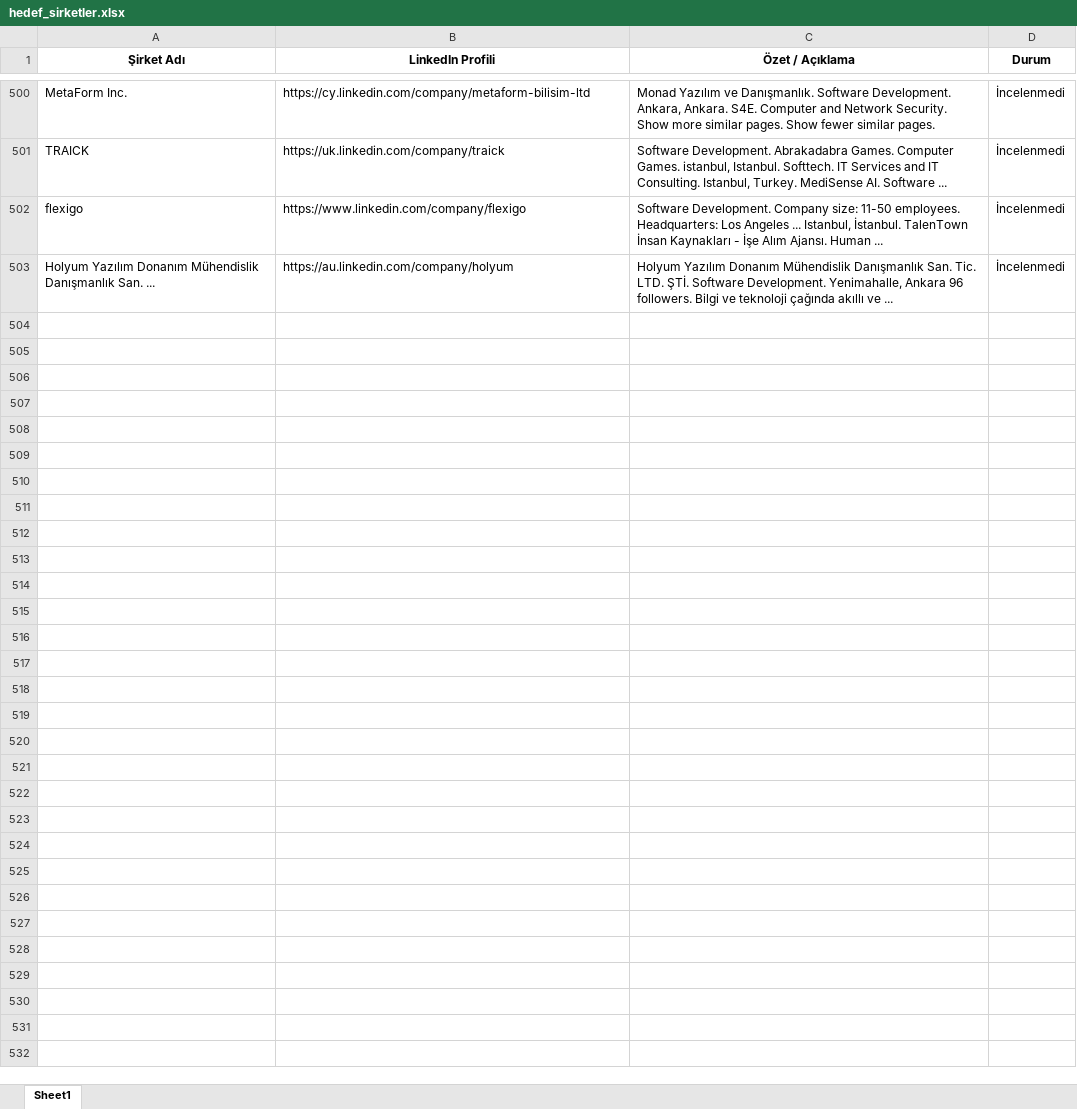
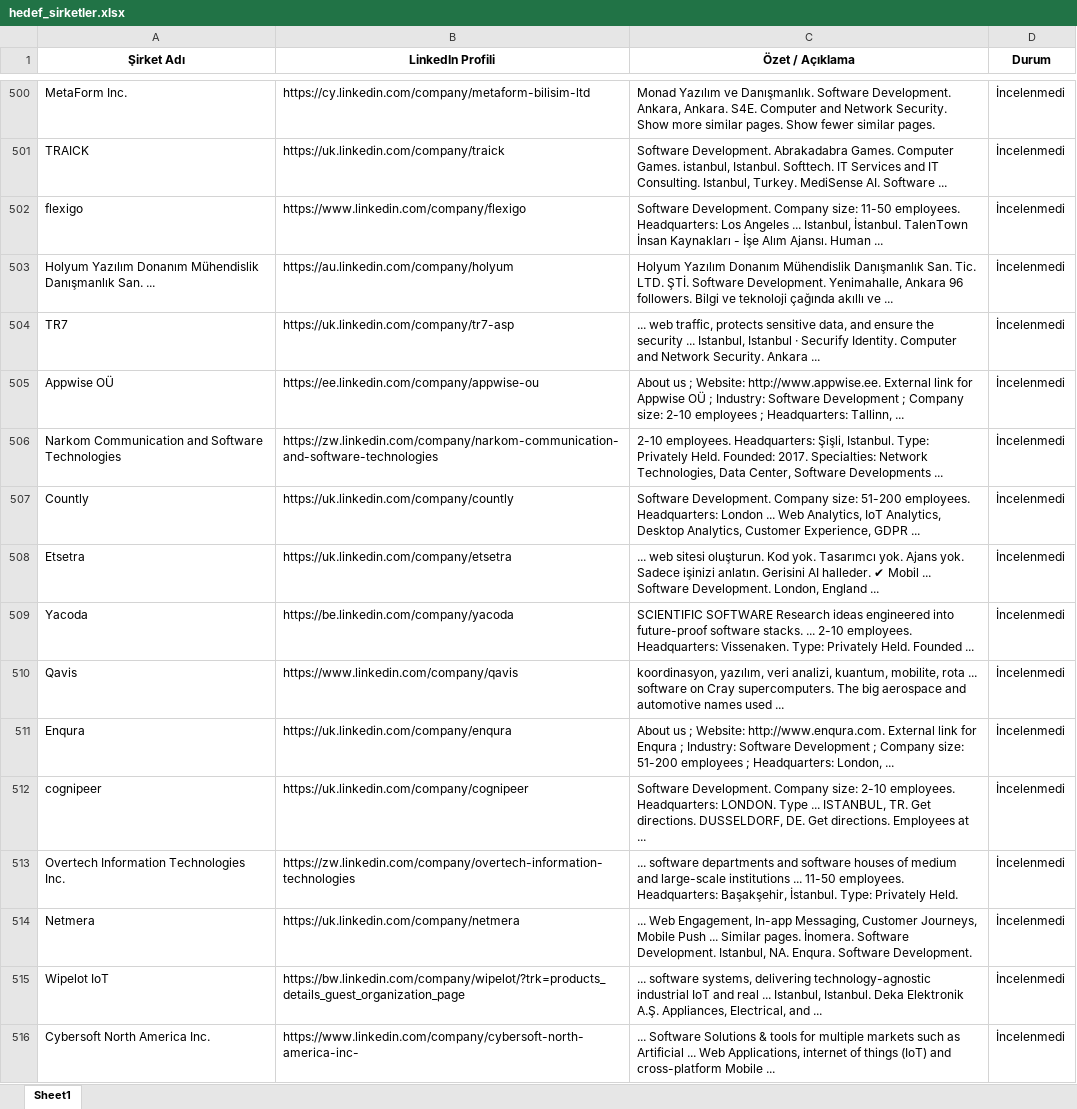
Before and after one commit to begumaLakus/opportunity-radar, an Excel workbook: hedef_sirketler.xlsx, sheet Sheet1, drawn as a sheet; only a part is shown, gaps mark what is left out; values as stored, in another font and other column widths than the file's, no borders; the diff covers the shown part only; the diff names each change by its address in the sheet, - before the commit and + after, or states it on an @@ line.

```diff
--- a/hedef_sirketler.xlsx (sheet Sheet1)
+++ b/hedef_sirketler.xlsx (sheet Sheet1)
+row 504: TR7 | https://uk.linkedin.com/company/tr7-asp | ... web traffic, protects sensitive data, and ensure the security ... Istanbul, Istanbul · Securify Identity. Computer and Network Security. Ankara ... | İncelenmedi
+row 505: Appwise OÜ | https://ee.linkedin.com/company/appwise-ou | About us ; Website: http://www.appwise.ee. External link for Appwise OÜ ; Industry: Software Development ; Company size: 2-10 employees ; Headquarters: Tallinn, ... | İncelenmedi
+row 506: Narkom Communication and Software Technologies | https://zw.linkedin.com/company/narkom-communication-and-software-technologies | 2-10 employees. Headquarters: Şişli, Istanbul. Type: Privately Held. Founded: 2017. Specialties: Network Technologies, Data Center, Software Developments ... | İncelenmedi
+row 507: Countly | https://uk.linkedin.com/company/countly | Software Development. Company size: 51-200 employees. Headquarters: London ... Web Analytics, IoT Analytics, Desktop Analytics, Customer Experience, GDPR ... | İncelenmedi
+row 508: Etsetra | https://uk.linkedin.com/company/etsetra | ... web sitesi oluşturun. Kod yok. Tasarımcı yok. Ajans yok. Sadece işinizi anlatın. Gerisini AI halleder. ✔ Mobil ... Software Development. London, England ... | İncelenmedi
+row 509: Yacoda | https://be.linkedin.com/company/yacoda | SCIENTIFIC SOFTWARE Research ideas engineered into future-proof software stacks. ... 2-10 employees. Headquarters: Vissenaken. Type: Privately Held. Founded ... | İncelenmedi
+row 510: Qavis | https://www.linkedin.com/company/qavis | koordinasyon, yazılım, veri analizi, kuantum, mobilite, rota ... software on Cray supercomputers. The big aerospace and automotive names used ... | İncelenmedi
+row 511: Enqura | https://uk.linkedin.com/company/enqura | About us ; Website: http://www.enqura.com. External link for Enqura ; Industry: Software Development ; Company size: 51-200 employees ; Headquarters: London, ... | İncelenmedi
+row 512: cognipeer | https://uk.linkedin.com/company/cognipeer | Software Development. Company size: 2-10 employees. Headquarters: LONDON. Type ... ISTANBUL, TR. Get directions. DUSSELDORF, DE. Get directions. Employees at ... | İncelenmedi
+row 513: Overtech Information Technologies Inc. | https://zw.linkedin.com/company/overtech-information-technologies | ... software departments and software houses of medium and large-scale institutions ... 11-50 employees. Headquarters: Başakşehir, İstanbul. Type: Privately Held. | İncelenmedi
+row 514: Netmera | https://uk.linkedin.com/company/netmera | ... Web Engagement, In-app Messaging, Customer Journeys, Mobile Push ... Similar pages. İnomera. Software Development. Istanbul, NA. Enqura. Software Development. | İncelenmedi
+row 515: Wipelot IoT | https://bw.linkedin.com/company/wipelot/?trk=products_details_guest_organization_page | ... software systems, delivering technology-agnostic industrial IoT and real ... Istanbul, Istanbul. Deka Elektronik A.Ş. Appliances, Electrical, and ... | İncelenmedi
+row 516: Cybersoft North America Inc. | https://www.linkedin.com/company/cybersoft-north-america-inc- | ... Software Solutions & tools for multiple markets such as Artificial ... Web Applications, internet of things (IoT) and cross-platform Mobile ... | İncelenmedi
```
Also changed, not shown: 13 added rows elsewhere in this sheet, 2 other files.
